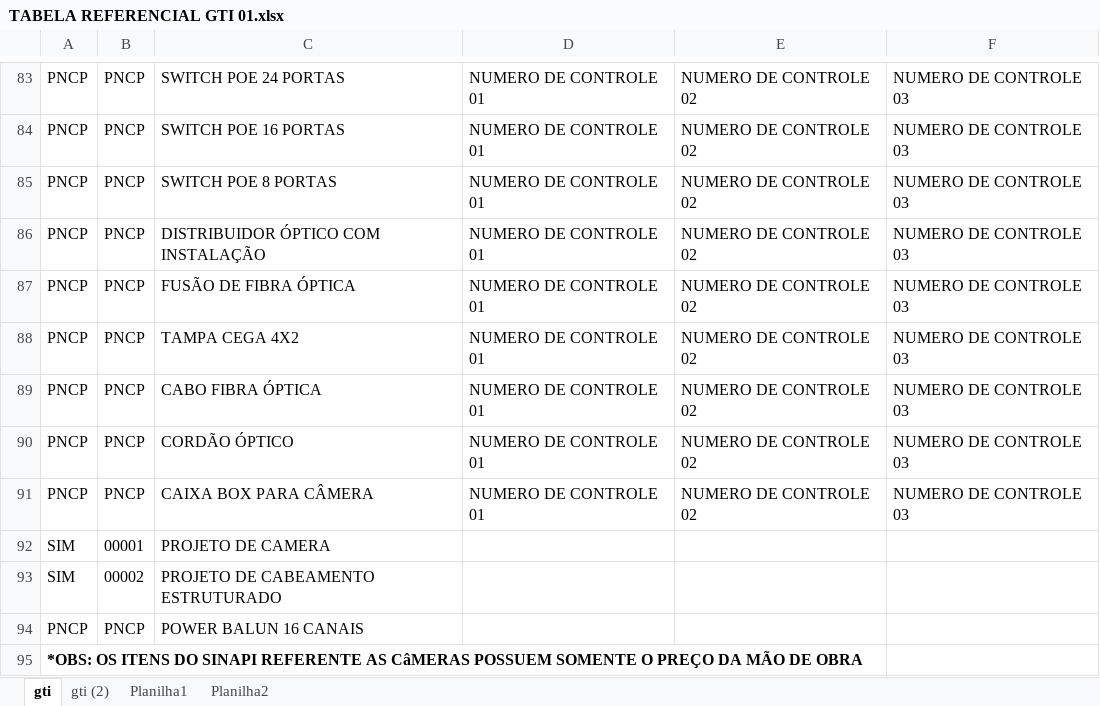
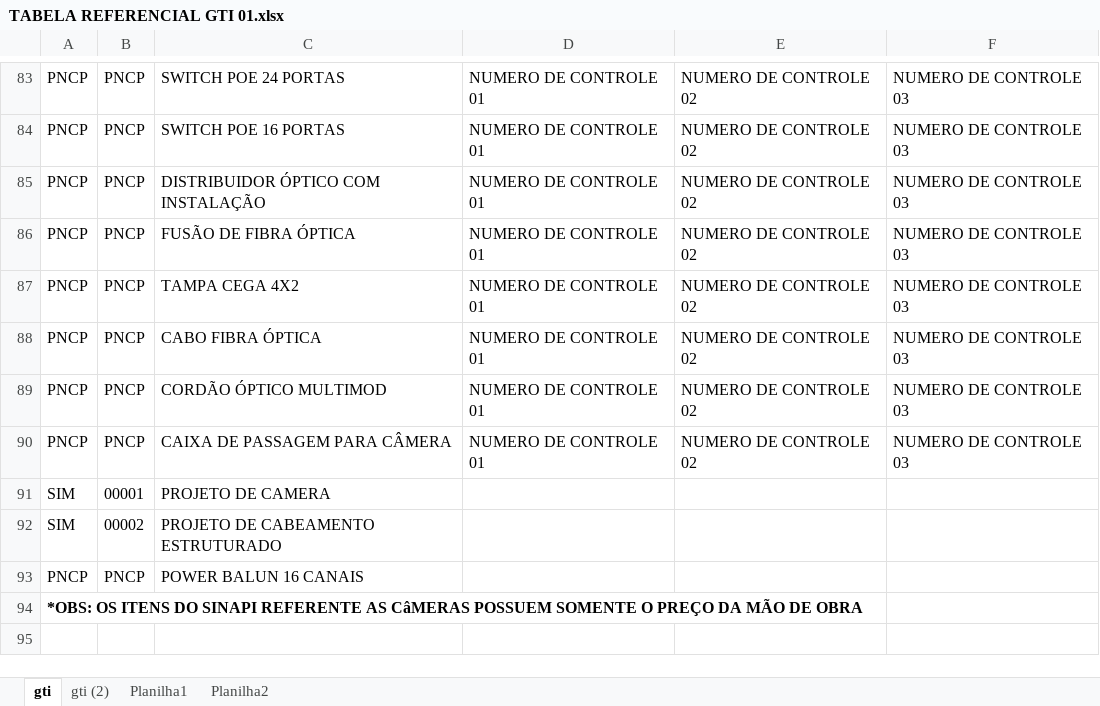
Before and after one commit to Cledimarjr/siscandistrib, an Excel workbook: db_updates/TABELA REFERENCIAL GTI 01.xlsx, sheet gti, drawn as a sheet; only a part is shown, gaps mark what is left out; values as stored, in another font and other column widths than the file's, no borders; removed rows and columns are numbered as before the commit, all else as after; the diff names each change by its address in the sheet, - before the commit and + after, or states it on an @@ line.

Commit message:
Add files via upload

```diff
--- a/db_updates/TABELA REFERENCIAL GTI 01.xlsx (sheet gti)
+++ b/db_updates/TABELA REFERENCIAL GTI 01.xlsx (sheet gti)
-row 85: PNCP | PNCP | SWITCH POE 8 PORTAS | NUMERO DE CONTROLE 01 | NUMERO DE CONTROLE 02 | NUMERO DE CONTROLE 03
-C89: CORDÃO ÓPTICO
+C89: CORDÃO ÓPTICO MULTIMOD
-C90: CAIXA BOX PARA CÂMERA
+C90: CAIXA DE PASSAGEM PARA CÂMERA
```
